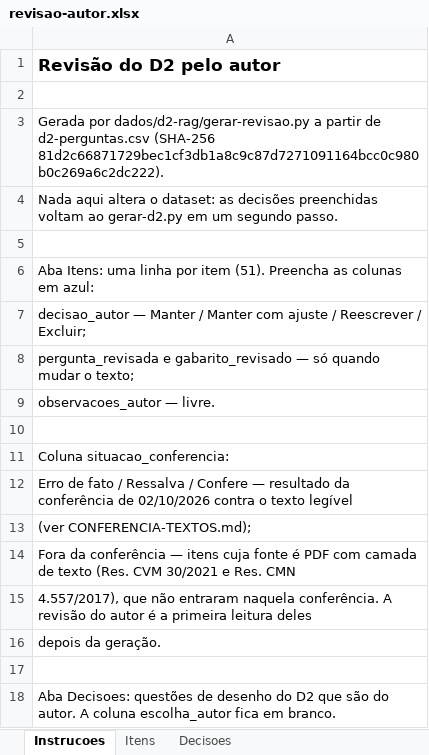
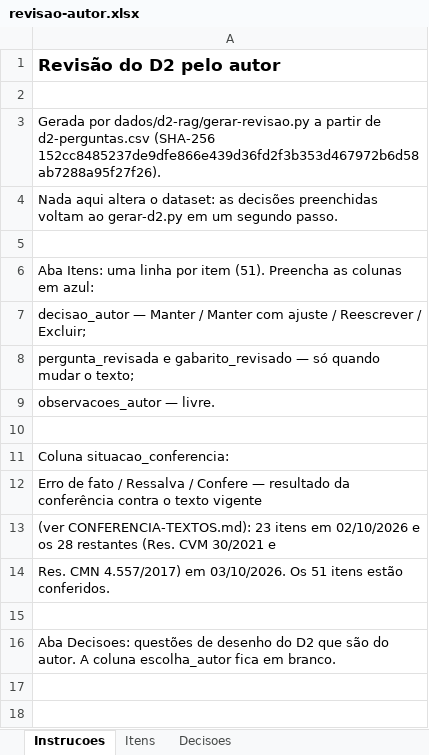
Before and after one commit to kuelka/TemplateLatexIDP, an Excel workbook: dados/d2-rag/revisao-autor.xlsx, sheet Instrucoes, drawn as a sheet; values as stored, in another font and other column widths than the file's, no borders; the diff names each change by its address in the sheet, - before the commit and + after, or states it on an @@ line.

```diff
--- a/dados/d2-rag/revisao-autor.xlsx (sheet Instrucoes)
+++ b/dados/d2-rag/revisao-autor.xlsx (sheet Instrucoes)
-A3: …d2-perguntas.csv (SHA-256 81d2c66871729bec1cf3db1a8c9c87d7271091164bcc0c980b0c269a6c2dc222).
+A3: …d2-perguntas.csv (SHA-256 152cc8485237de9dfe866e439d36fd2f3b353d467972b6d58ab7288a95f27f26).
-A12: …da conferência de 02/10/2026 contra o texto legível
+A12: …da conferência contra o texto vigente
-A13: (ver CONFERENCIA-TEXTOS.md);
+A13: (ver CONFERENCIA-TEXTOS.md): 23 itens em 02/10/2026 e os 28 restantes (Res. CVM 30/2021 e
-A14: Fora da conferência — itens cuja fonte é PDF com camada de texto (Res. CVM 30/2021 e Res. CMN
+A14: Res. CMN 4.557/2017) em 03/10/2026. Os 51 itens estão conferidos.
-row 15: 4.557/2017), que não entraram naquela conferência. A revisão do autor é a primeira leitura deles
-row 16: depois da geração.
```
Also changed, not shown: sheet Itens, sheet Decisoes, 7 other files.
